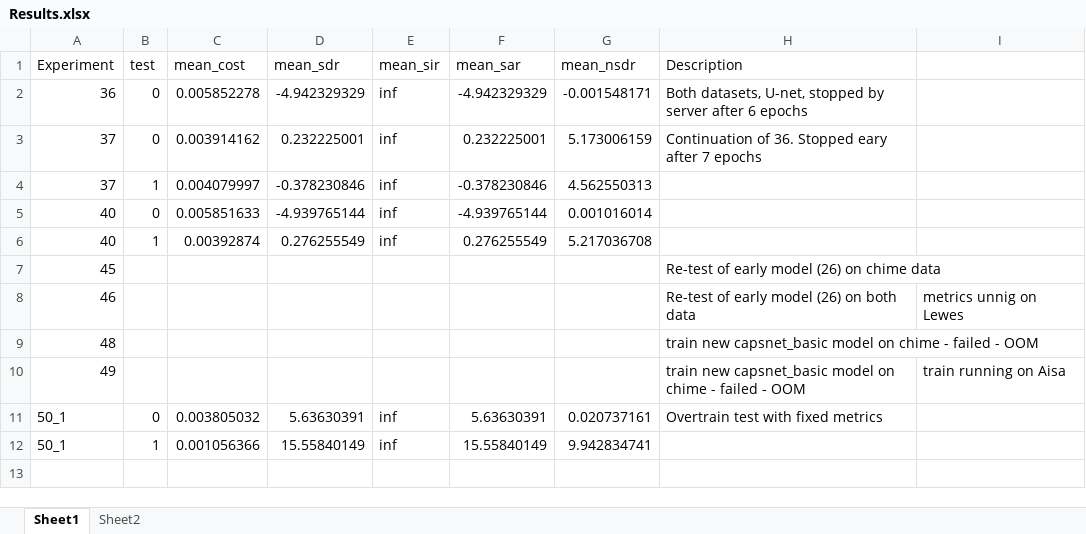
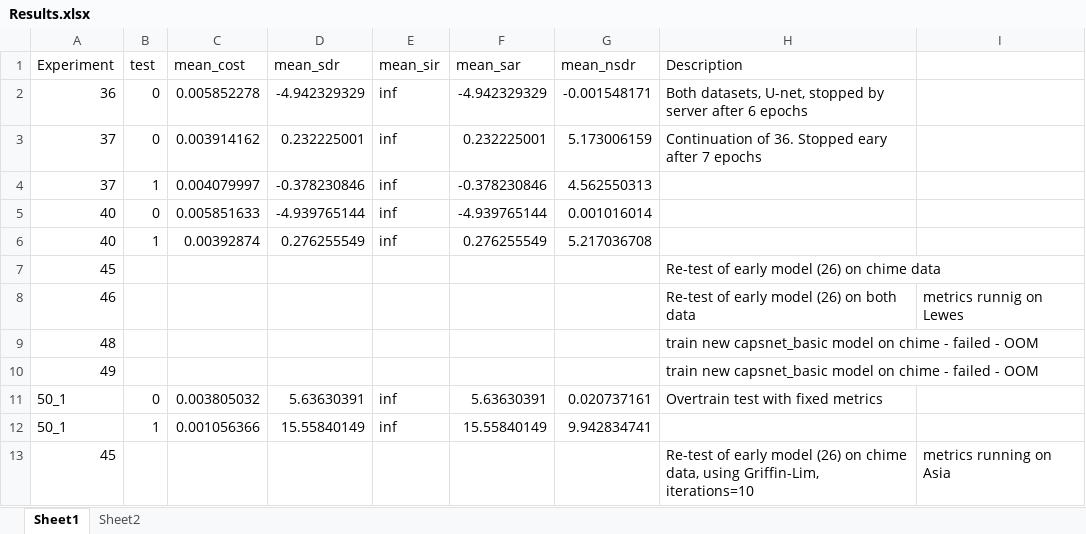
Before and after one commit to tobystaines/MScFinalProject, an Excel workbook: test_metrics/Results.xlsx, sheet Sheet1, drawn as a sheet; values as stored, in another font and other column widths than the file's, no borders; the diff names each change by its address in the sheet, - before the commit and + after, or states it on an @@ line.

Commit message:
metric change

```diff
--- a/test_metrics/Results.xlsx (sheet Sheet1)
+++ b/test_metrics/Results.xlsx (sheet Sheet1)
-I8: metrics unnig on Lewes
+I8: metrics runnig on Lewes
-I10: train running on Aisa
+I10: (empty)
+row 13: 45 |  |  |  |  |  |  | Re-test of early model (26) on chime data, using Griffin-Lim, iterations=10 | metrics running on Asia
```
Also changed, not shown: 6 other files.
